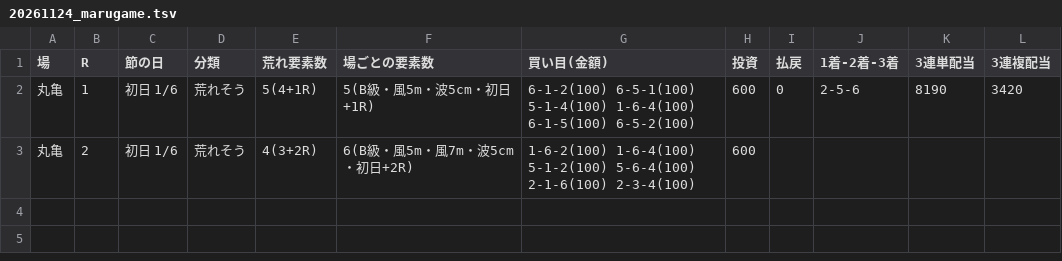
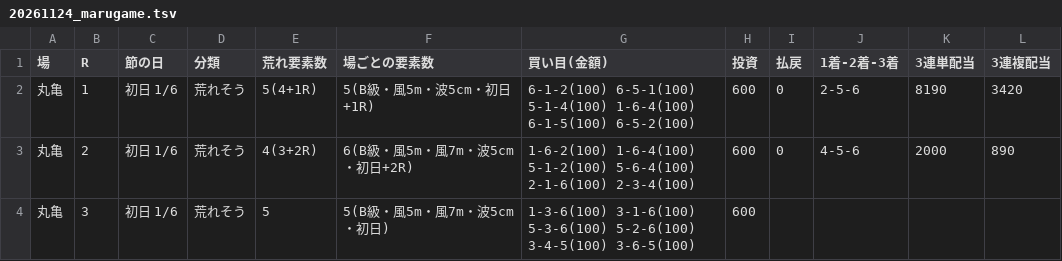
Before and after one commit to 777peipeipei-cmd/777reposi, a TSV file: notes/picks/20261124_marugame.tsv, drawn as a sheet.

```diff
--- a/notes/picks/20261124_marugame.tsv
+++ b/notes/picks/20261124_marugame.tsv
@@ -2,2 +2,3 @@
 丸亀	1	初日 1/6	荒れそう	5(4+1R)	5(B級・風5m・波5cm・初日+1R)	6-1-2(100) 6-5-1(100) 5-1-4(100) 1-6-4(100) 6-1-5(100) 6-5-2(100)	600	0	2-5-6	8190	3420
-丸亀	2	初日 1/6	荒れそう	4(3+2R)	6(B級・風5m・風7m・波5cm・初日+2R)	1-6-2(100) 1-6-4(100) 5-1-2(100) 5-6-4(100) 2-1-6(100) 2-3-4(100)	600				
+丸亀	2	初日 1/6	荒れそう	4(3+2R)	6(B級・風5m・風7m・波5cm・初日+2R)	1-6-2(100) 1-6-4(100) 5-1-2(100) 5-6-4(100) 2-1-6(100) 2-3-4(100)	600	0	4-5-6	2000	890
+丸亀	3	初日 1/6	荒れそう	5	5(B級・風5m・風7m・波5cm・初日)	1-3-6(100) 3-1-6(100) 5-3-6(100) 5-2-6(100) 3-4-5(100) 3-6-5(100)	600				
```
